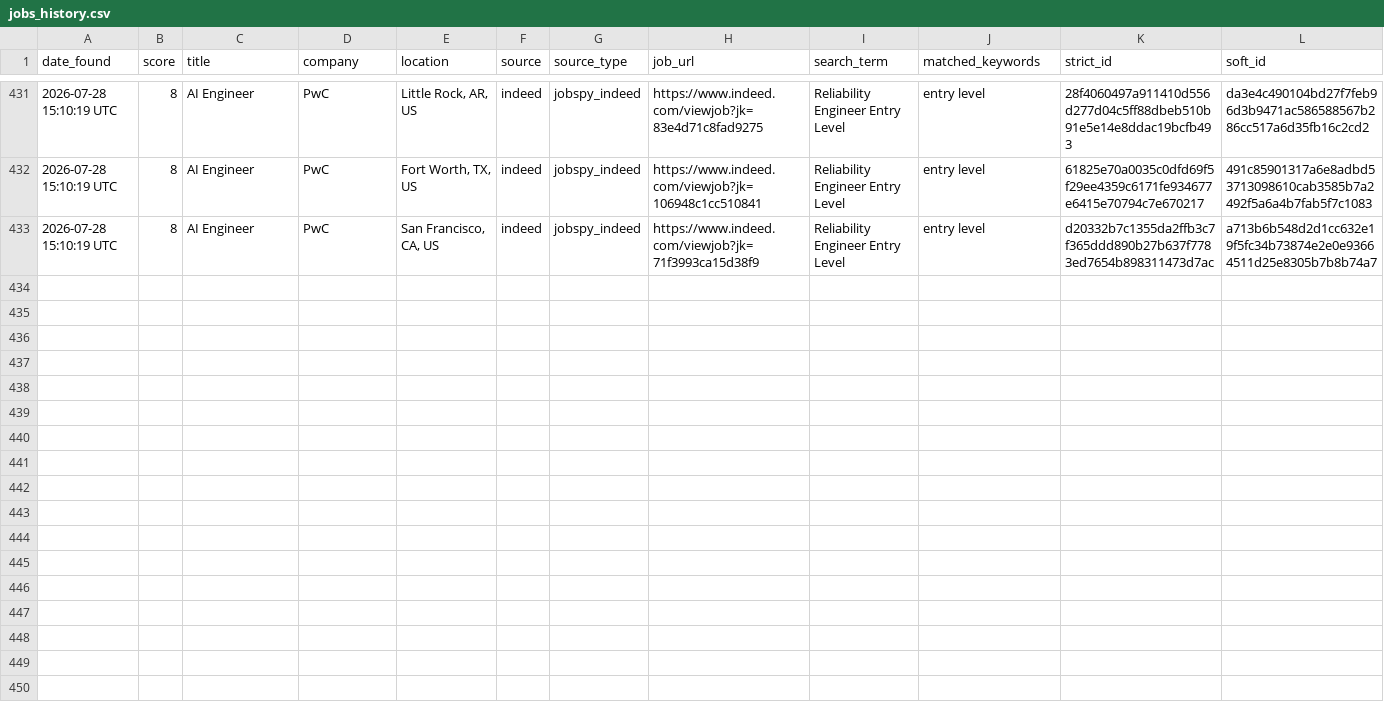
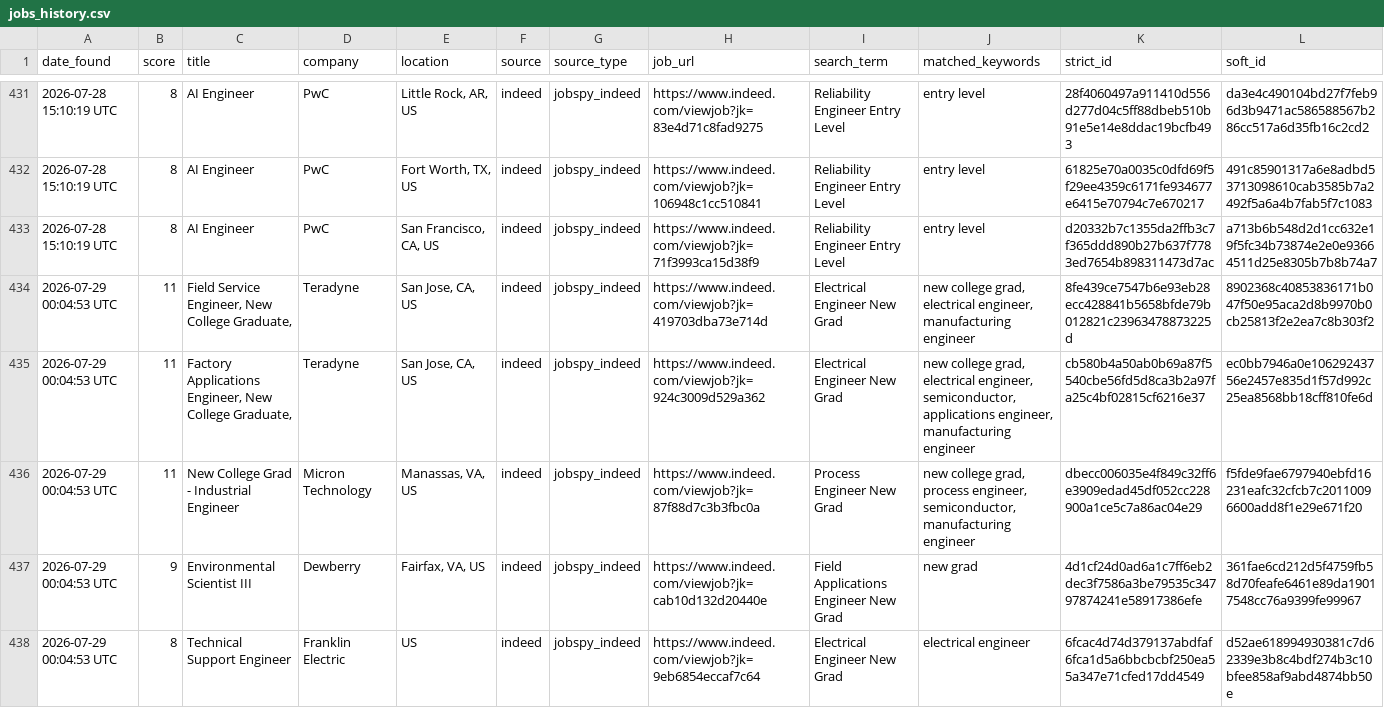
Before and after one commit to emmismyname/jobrobot, a CSV file: data/jobs_history.csv, drawn as a sheet; only a part is shown, gaps mark what is left out; the diff covers the shown part only; the diff names each change by its address in the sheet, - before the commit and + after, or states it on an @@ line.

```diff
--- a/data/jobs_history.csv
+++ b/data/jobs_history.csv
+row 434: 2026-07-29 00:04:53 UTC | 11 | Field Service Engineer, New College Graduate, | Teradyne | San Jose, CA, US | indeed | jobspy_indeed | https://www.indeed.com/viewjob?jk=419703dba73e714d | Electrical Engineer New Grad | new college grad, electrical engineer, manufacturing engineer | 8fe439ce7547b6e93eb28ecc428841b5658bfde79b012821c23963478873225d | 8902368c40853836171b047f50e95aca2d8b9970b0cb25813f2e2ea7c8b303f2
+row 435: 2026-07-29 00:04:53 UTC | 11 | Factory Applications Engineer, New College Graduate, | Teradyne | San Jose, CA, US | indeed | jobspy_indeed | https://www.indeed.com/viewjob?jk=924c3009d529a362 | Electrical Engineer New Grad | new college grad, electrical engineer, semiconductor, applications engineer, manufacturing engineer | cb580b4a50ab0b69a87f5540cbe56fd5d8ca3b2a97fa25c4bf02815cf6216e37 | ec0bb7946a0e10629243756e2457e835d1f57d992c25ea8568bb18cff810fe6d
+row 436: 2026-07-29 00:04:53 UTC | 11 | New College Grad - Industrial Engineer | Micron Technology | Manassas, VA, US | indeed | jobspy_indeed | https://www.indeed.com/viewjob?jk=87f88d7c3b3fbc0a | Process Engineer New Grad | new college grad, process engineer, semiconductor, manufacturing engineer | dbecc006035e4f849c32ff6e3909edad45df052cc228900a1ce5c7a86ac04e29 | f5fde9fae6797940ebfd16231eafc32cfcb7c20110096600add8f1e29e671f20
+row 437: 2026-07-29 00:04:53 UTC | 9 | Environmental Scientist III | Dewberry | Fairfax, VA, US | indeed | jobspy_indeed | https://www.indeed.com/viewjob?jk=cab10d132d20440e | Field Applications Engineer New Grad | new grad | 4d1cf24d0ad6a1c7ff6eb2dec3f7586a3be79535c34797874241e58917386efe | 361fae6cd212d5f4759fb58d70feafe6461e89da19017548cc76a9399fe99967
+row 438: 2026-07-29 00:04:53 UTC | 8 | Technical Support Engineer | Franklin Electric | US | indeed | jobspy_indeed | https://www.indeed.com/viewjob?jk=9eb6854eccaf7c64 | Electrical Engineer New Grad | electrical engineer | 6fcac4d74d379137abdfaf6fca1d5a6bbcbcbf250ea55a347e71cfed17dd4549 | d52ae618994930381c7d62339e3b8c4bdf274b3c10bfee858af9abd4874bb50e
```
Also changed, not shown: 4 added rows elsewhere in this file, 1 other file.
